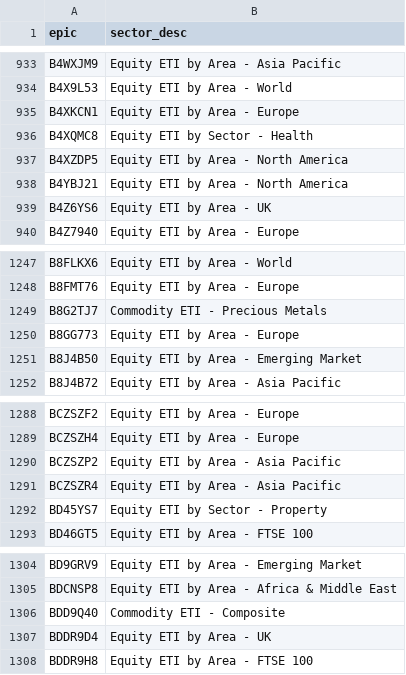
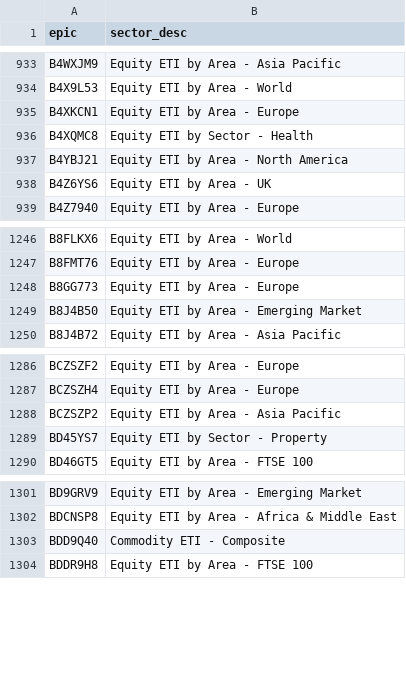
Before and after one commit to KqSMea8/picker, a CSV file: etf_sectors.csv, drawn as a sheet; only a part is shown, gaps mark what is left out.

```diff
--- a/etf_sectors.csv
+++ b/etf_sectors.csv
@@ -936,3 +936,2 @@ B4XKCN1,Equity ETI by Area - Europe
 B4XQMC8,Equity ETI by Sector - Health
-B4XZDP5,Equity ETI by Area - North America
 B4YBJ21,Equity ETI by Area - North America
@@ -1248,3 +1247,2 @@ B8FLKX6,Equity ETI by Area - World
 B8FMT76,Equity ETI by Area - Europe
-B8G2TJ7,Commodity ETI - Precious Metals
 B8GG773,Equity ETI by Area - Europe
@@ -1290,3 +1288,2 @@ BCZSZH4,Equity ETI by Area - Europe
 BCZSZP2,Equity ETI by Area - Asia Pacific
-BCZSZR4,Equity ETI by Area - Asia Pacific
 BD45YS7,Equity ETI by Sector - Property
@@ -1306,3 +1303,2 @@ BDCNSP8,Equity ETI by Area - Africa & Middle East
 BDD9Q40,Commodity ETI - Composite
-BDDR9D4,Equity ETI by Area - UK
 BDDR9H8,Equity ETI by Area - FTSE 100
```
Also changed, not shown: etf_details.csv, etfs.csv, 5 other files.
